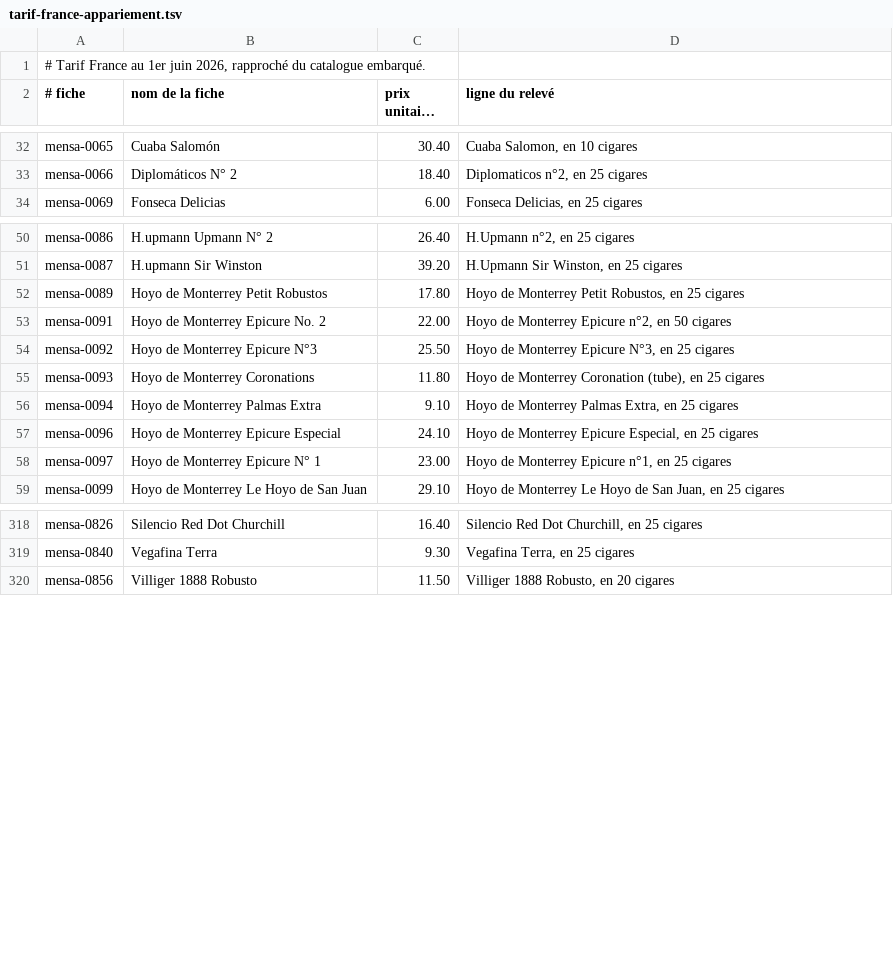
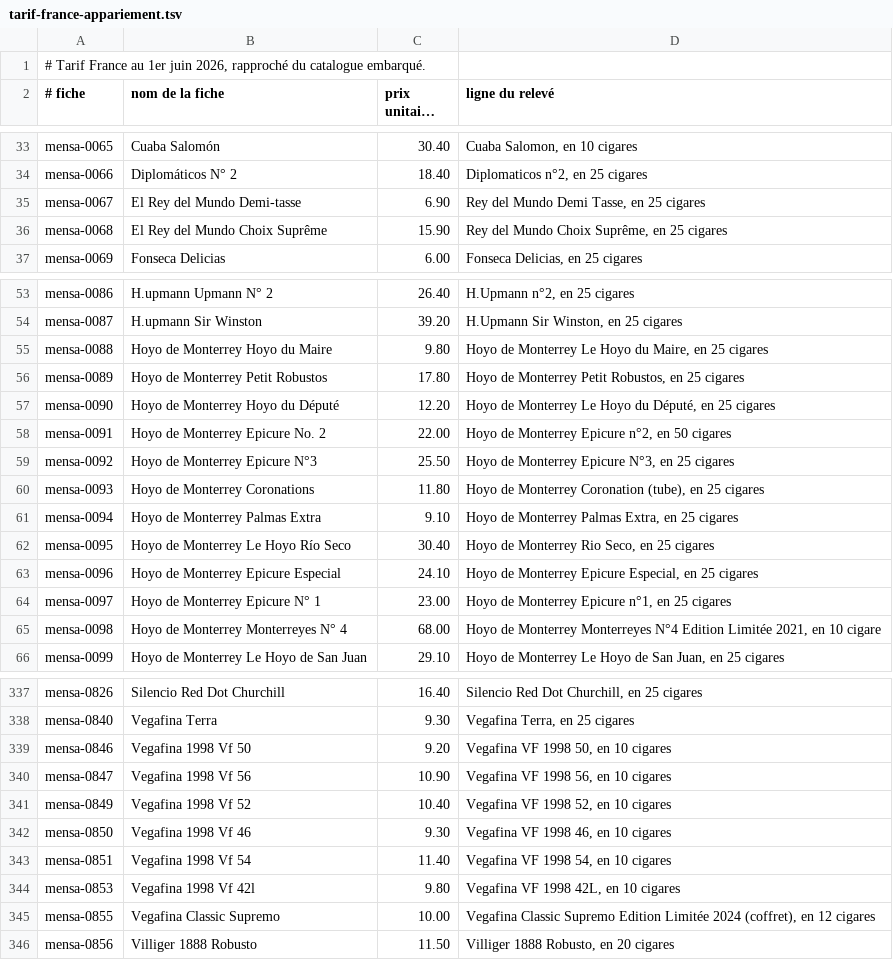
Before and after one commit to superindieboy/MENSA, a TSV file: tarif-france-appariement.tsv, drawn as a sheet; only a part is shown, gaps mark what is left out; long unchanged cells end in …; the diff covers the shown part only; the diff names each change by its address in the sheet, - before the commit and + after, or states it on an @@ line.

```diff
--- a/tarif-france-appariement.tsv
+++ b/tarif-france-appariement.tsv
+row 35: mensa-0067 | El Rey del Mundo Demi-tasse | 6.90 | Rey del Mundo Demi Tasse, en 25 cigares
+row 36: mensa-0068 | El Rey del Mundo Choix Suprême | 15.90 | Rey del Mundo Choix Suprême, en 25 cigares
+row 55: mensa-0088 | Hoyo de Monterrey Hoyo du Maire | 9.80 | Hoyo de Monterrey Le Hoyo du Maire, en 25 cigares
+row 57: mensa-0090 | Hoyo de Monterrey Hoyo du Député | 12.20 | Hoyo de Monterrey Le Hoyo du Député, en 25 cigares
+row 62: mensa-0095 | Hoyo de Monterrey Le Hoyo Río Seco | 30.40 | Hoyo de Monterrey Rio Seco, en 25 cigares
+row 65: mensa-0098 | Hoyo de Monterrey Monterreyes N° 4 | 68.00 | Hoyo de Monterrey Monterreyes N°4 Edition Limitée 2021, en 10 cigare
+row 339: mensa-0846 | Vegafina 1998 Vf 50 | 9.20 | Vegafina VF 1998 50, en 10 cigares
+row 340: mensa-0847 | Vegafina 1998 Vf 56 | 10.90 | Vegafina VF 1998 56, en 10 cigares
+row 341: mensa-0849 | Vegafina 1998 Vf 52 | 10.40 | Vegafina VF 1998 52, en 10 cigares
+row 342: mensa-0850 | Vegafina 1998 Vf 46 | 9.30 | Vegafina VF 1998 46, en 10 cigares
+row 343: mensa-0851 | Vegafina 1998 Vf 54 | 11.40 | Vegafina VF 1998 54, en 10 cigares
+row 344: mensa-0853 | Vegafina 1998 Vf 42l | 9.80 | Vegafina VF 1998 42L, en 10 cigares
+row 345: mensa-0855 | Vegafina Classic Supremo | 10.00 | Vegafina Classic Supremo Edition Limitée 2024 (coffret), en 12 cigares
```
Also changed, not shown: 13 added rows elsewhere in this file, 1 other file.
